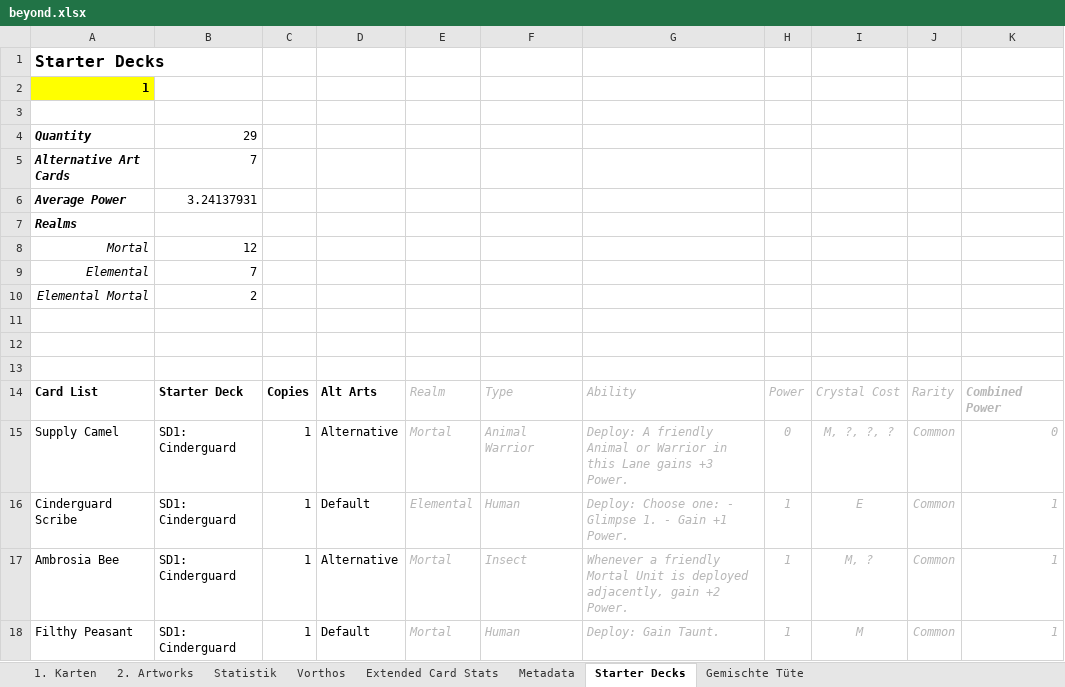
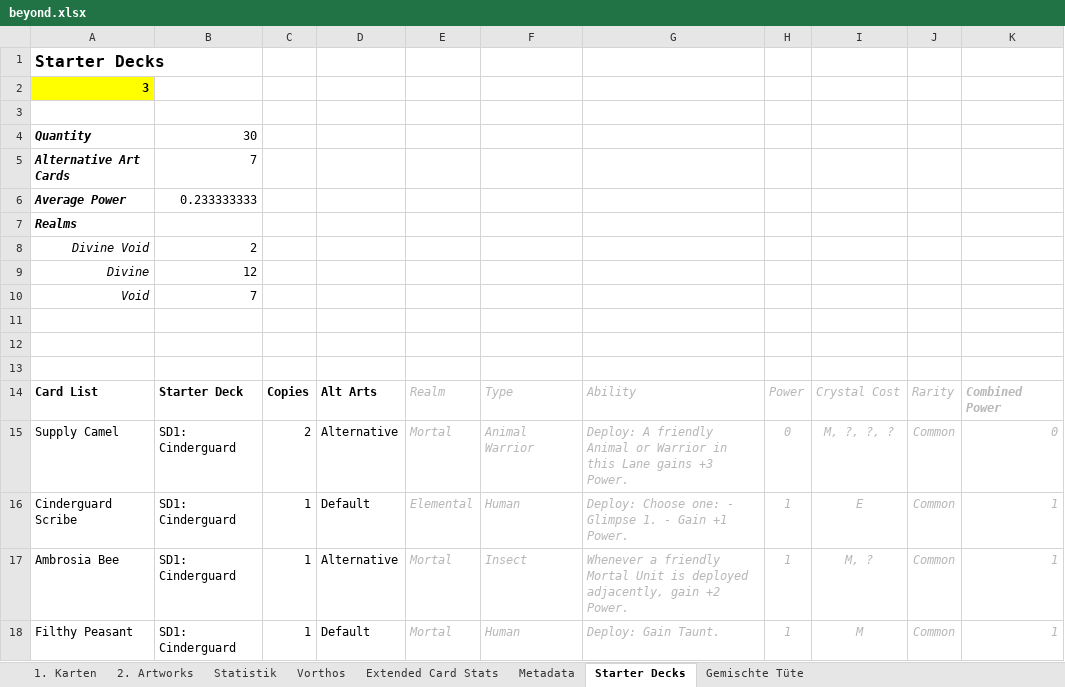
Before and after one commit to nonbiristudios/ShardsOfBeyond-v2, an Excel workbook: card-data/beyond.xlsx, sheet Starter Decks, drawn as a sheet; only a part is shown; values as stored, in another font and other column widths than the file's, no borders; charts and pictures and conditional formats not drawn; removed rows and columns are numbered as before the commit, all else as after; the diff covers the shown part only; the diff names each change by its address in the sheet, - before the commit and + after, or states it on an @@ line.

```diff
--- a/card-data/beyond.xlsx (sheet Starter Decks)
+++ b/card-data/beyond.xlsx (sheet Starter Decks)
-A2: 1
+A2: 3
-B4: 29
+B4: 30
-B6: 3.24137931
+B6: 0.233333333
-row 8: Mortal | 12
-row 9: Elemental | 7
-A8: Elemental Mortal
+A8: Divine Void
+row 9: Divine | 12
+row 10: Void | 7
-C15: 1
+C15: 2
```
Also changed, not shown: 23 added rows and 3 removed rows elsewhere in this sheet, sheet 1. Karten, formulas that keep their value, hidden cells, charts or pictures, 3 other files.
